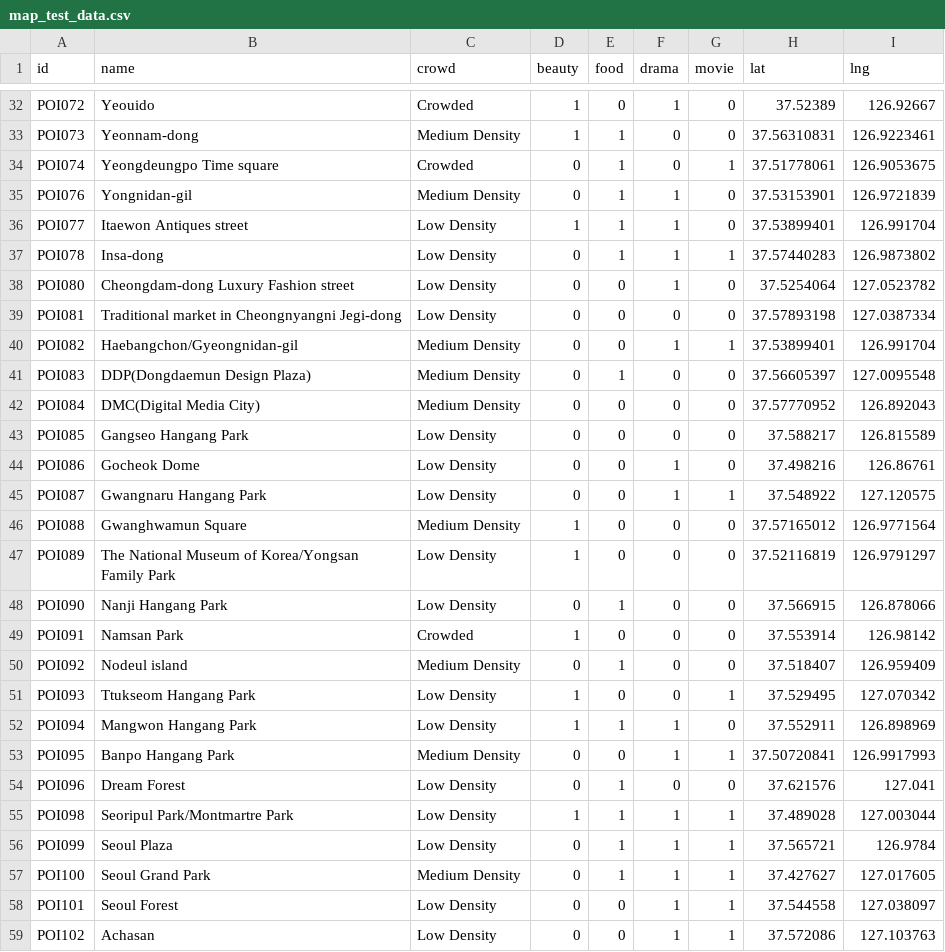
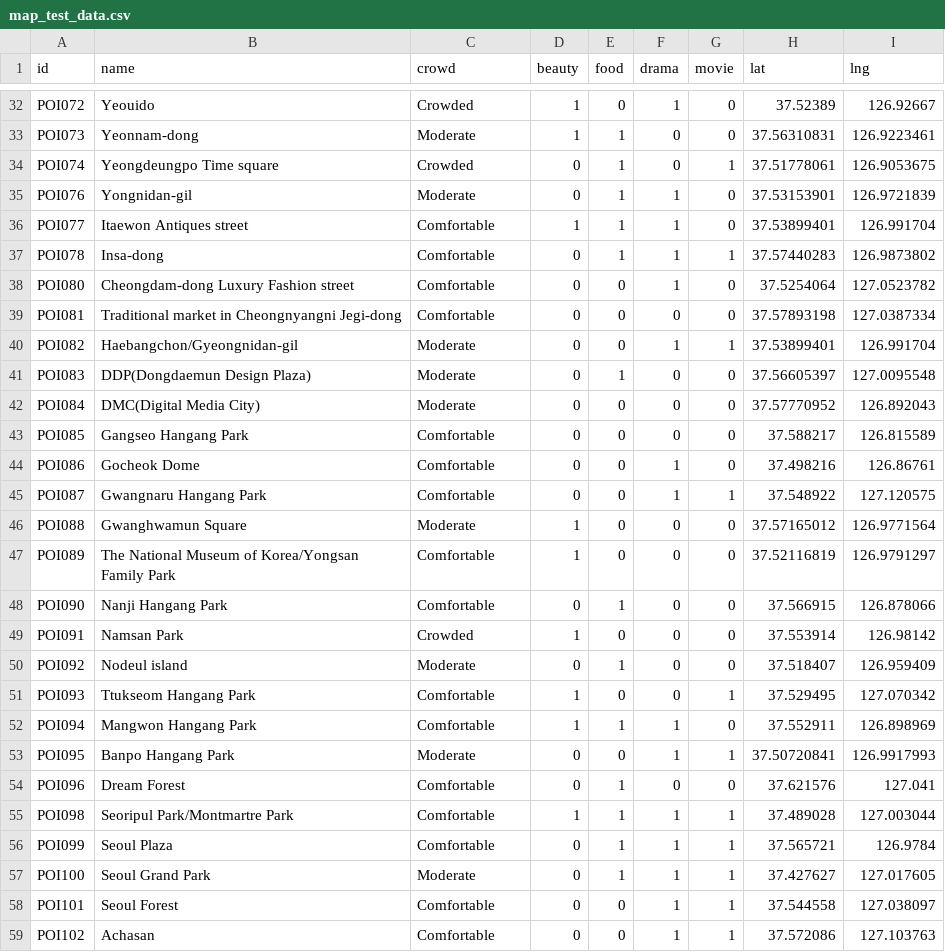
Before and after one commit to kohwj1/nowinseoul, a CSV file: testgen/map_test_data.csv, drawn as a sheet; only a part is shown, gaps mark what is left out; the diff covers the shown part only; the diff names each change by its address in the sheet, - before the commit and + after, or states it on an @@ line.

Commit message:
수정: Crowd Density 임시 단위 수정, detail페이지와 동일 방식으로 데이터 받아오도록 변경

```diff
--- a/testgen/map_test_data.csv
+++ b/testgen/map_test_data.csv
-C33 (crowd): Medium Density
+C33 (crowd): Moderate
-C35 (crowd): Medium Density
+C35 (crowd): Moderate
-C36:C39 (crowd): Low Density
+C36:C39 (crowd): Comfortable
-C40:C42 (crowd): Medium Density
+C40:C42 (crowd): Moderate
-C43:C45 (crowd): Low Density
+C43:C45 (crowd): Comfortable
-C46 (crowd): Medium Density
+C46 (crowd): Moderate
-C47:C48 (crowd): Low Density
+C47:C48 (crowd): Comfortable
-C50 (crowd): Medium Density
+C50 (crowd): Moderate
-C51:C52 (crowd): Low Density
+C51:C52 (crowd): Comfortable
-C53 (crowd): Medium Density
+C53 (crowd): Moderate
-C54:C56 (crowd): Low Density
+C54:C56 (crowd): Comfortable
-C57 (crowd): Medium Density
+C57 (crowd): Moderate
-C58:C59 (crowd): Low Density
+C58:C59 (crowd): Comfortable
```
Also changed, not shown: 41 edited cells elsewhere in this file, 3 other files.
